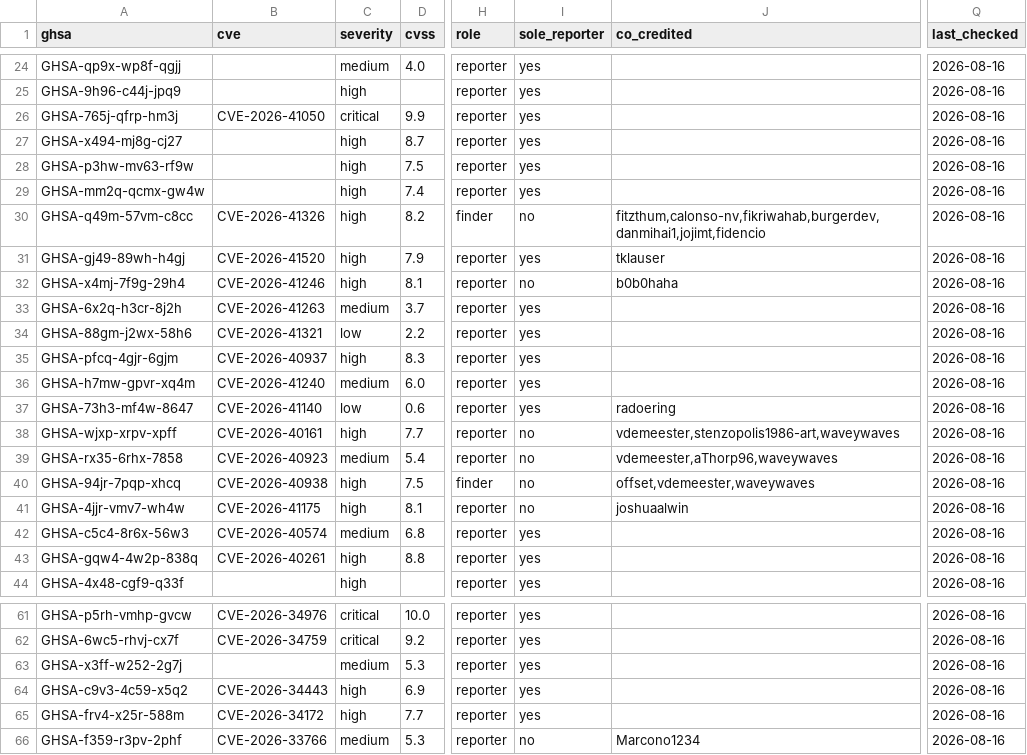
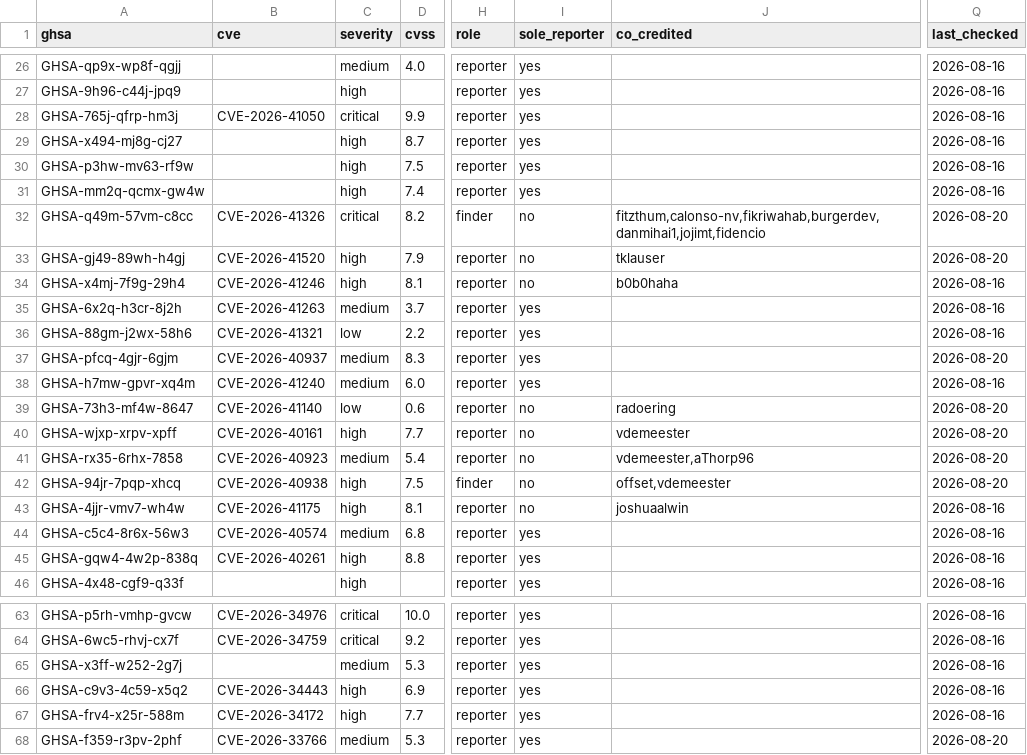
Before and after one commit to kodareef5/kodareef5, a CSV file: advisories.csv, drawn as a sheet; only a part is shown, gaps mark what is left out; addresses are those after the commit; the diff covers the shown part only; the diff names each change by its address in the sheet, - before the commit and + after, or states it on an @@ line.

```diff
--- a/advisories.csv
+++ b/advisories.csv
-C32 (severity): high
+C32 (severity): critical
-Q32:Q33 (last_checked): 2026-08-16
+Q32:Q33 (last_checked): 2026-08-20
-I33 (sole_reporter): yes
+I33 (sole_reporter): no
-C37 (severity): high
+C37 (severity): medium
-Q37 (last_checked): 2026-08-16
+Q37 (last_checked): 2026-08-20
-I39 (sole_reporter): yes
+I39 (sole_reporter): no
-Q39:Q42 (last_checked): 2026-08-16
+Q39:Q42 (last_checked): 2026-08-20
-J40 (co_credited): vdemeester,stenzopolis1986-art,waveywaves
+J40 (co_credited): vdemeester
-J41 (co_credited): vdemeester,aThorp96,waveywaves
+J41 (co_credited): vdemeester,aThorp96
-J42 (co_credited): offset,vdemeester,waveywaves
+J42 (co_credited): offset,vdemeester
-I68 (sole_reporter): no
+I68 (sole_reporter): yes
-J68 (co_credited): Marcono1234
+J68 (co_credited): (empty)
-Q68 (last_checked): 2026-08-16
+Q68 (last_checked): 2026-08-20
```
Also changed, not shown: 2 added rows and 34 edited cells elsewhere in this file, upstream.csv, 5 other files.
